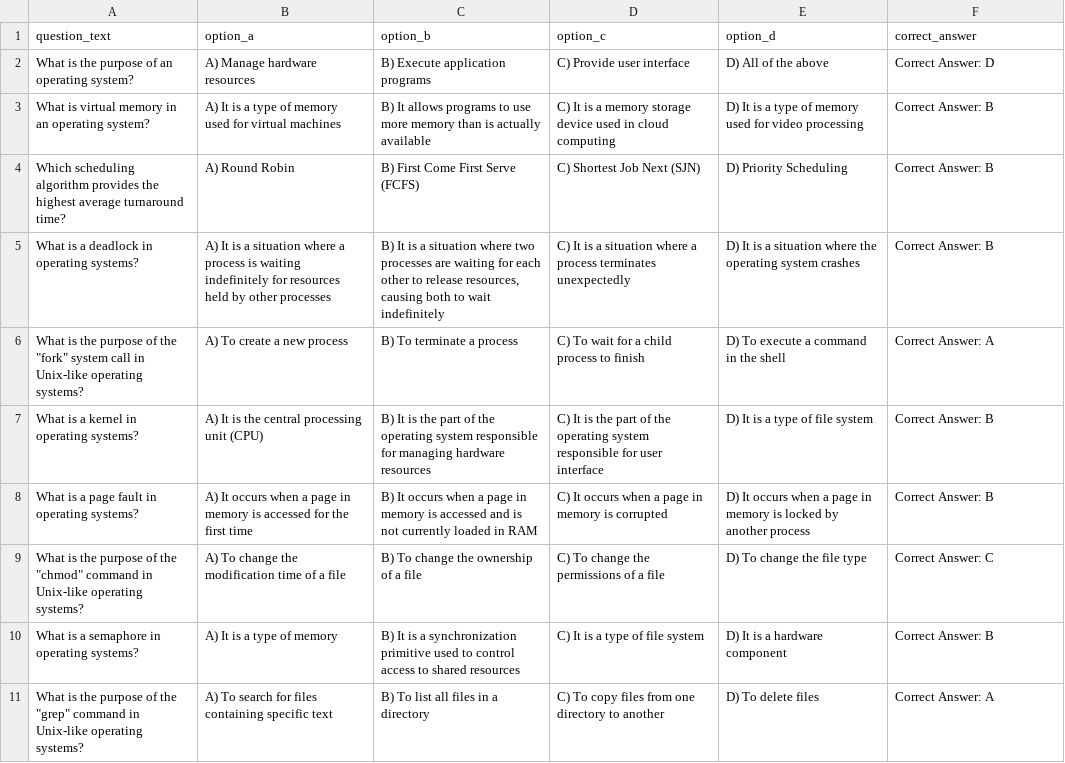
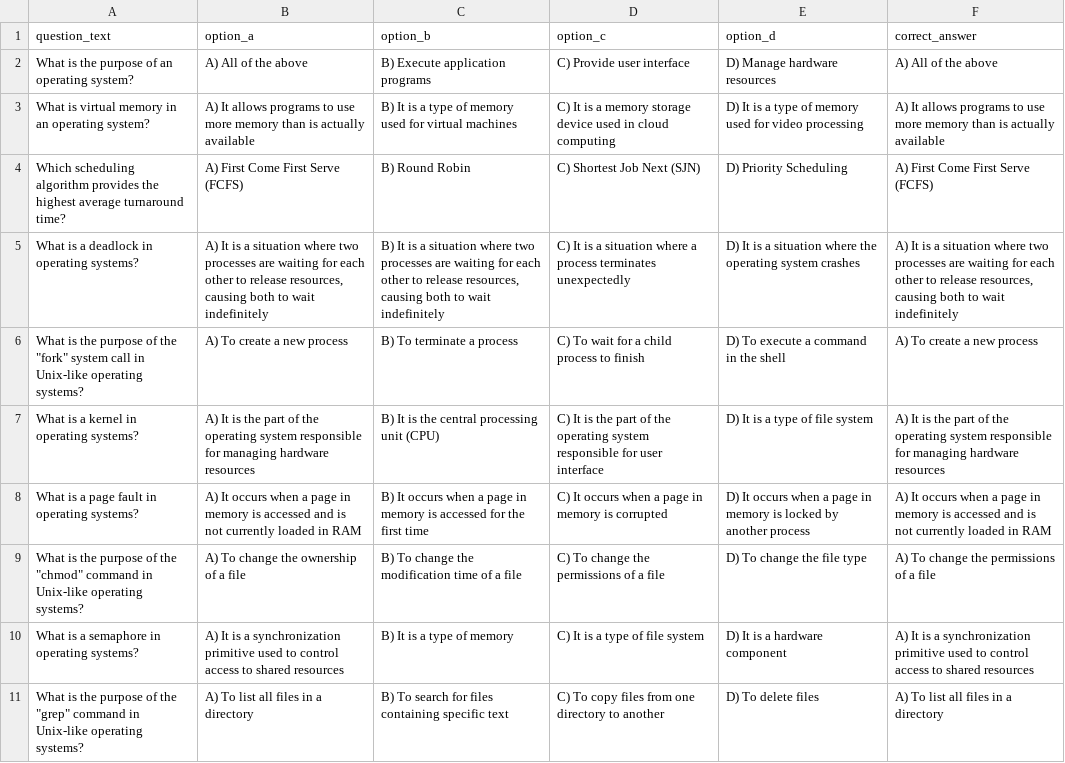
Before and after one commit to x23203595/QuizzDynamo, a CSV file: QuizTemplates/OperatingSystemsQuiz.csv, drawn as a sheet.

```diff
--- a/QuizTemplates/OperatingSystemsQuiz.csv
+++ b/QuizTemplates/OperatingSystemsQuiz.csv
@@ -1,11 +1,11 @@
 question_text,option_a,option_b,option_c,option_d,correct_answer
-What is the purpose of an operating system?,A) Manage hardware resources,B) Execute application programs,C) Provide user interface,D) All of the above,Correct Answer: D
-What is virtual memory in an operating system?,A) It is a type of memory used for virtual machines,B) It allows programs to use more memory than is actually available,C) It is a memory storage device used in cloud computing,D) It is a type of memory used for video processing,Correct Answer: B
-Which scheduling algorithm provides the highest average turnaround time?,A) Round Robin,B) First Come First Serve (FCFS),C) Shortest Job Next (SJN),D) Priority Scheduling,Correct Answer: B
-What is a deadlock in operating systems?,A) It is a situation where a process is waiting indefinitely for resources held by other processes,"B) It is a situation where two processes are waiting for each other to release resources, causing both to wait indefinitely",C) It is a situation where a process terminates unexpectedly,D) It is a situation where the operating system crashes,Correct Answer: B
-"What is the purpose of the ""fork"" system call in Unix-like operating systems?",A) To create a new process,B) To terminate a process,C) To wait for a child process to finish,D) To execute a command in the shell,Correct Answer: A
-What is a kernel in operating systems?,A) It is the central processing unit (CPU),B) It is the part of the operating system responsible for managing hardware resources,C) It is the part of the operating system responsible for user interface,D) It is a type of file system,Correct Answer: B
-What is a page fault in operating systems?,A) It occurs when a page in memory is accessed for the first time,B) It occurs when a page in memory is accessed and is not currently loaded in RAM,C) It occurs when a page in memory is corrupted,D) It occurs when a page in memory is locked by another process,Correct Answer: B
-"What is the purpose of the ""chmod"" command in Unix-like operating systems?",A) To change the modification time of a file,B) To change the ownership of a file,C) To change the permissions of a file,D) To change the file type,Correct Answer: C
-What is a semaphore in operating systems?,A) It is a type of memory,B) It is a synchronization primitive used to control access to shared resources,C) It is a type of file system,D) It is a hardware component,Correct Answer: B
-"What is the purpose of the ""grep"" command in Unix-like operating systems?",A) To search for files containing specific text,B) To list all files in a directory,C) To copy files from one directory to another,D) To delete files,Correct Answer: A
+What is the purpose of an operating system?,A) All of the above,B) Execute application programs,C) Provide user interface,D) Manage hardware resources,A) All of the above
+What is virtual memory in an operating system?,A) It allows programs to use more memory than is actually available,B) It is a type of memory used for virtual machines,C) It is a memory storage device used in cloud computing,D) It is a type of memory used for video processing,A) It allows programs to use more memory than is actually available
+Which scheduling algorithm provides the highest average turnaround time?,A) First Come First Serve (FCFS),B) Round Robin,C) Shortest Job Next (SJN),D) Priority Scheduling,A) First Come First Serve (FCFS)
+What is a deadlock in operating systems?,"A) It is a situation where two processes are waiting for each other to release resources, causing both to wait indefinitely","B)  It is a situation where two processes are waiting for each other to release resources, causing both to wait indefinitely",C) It is a situation where a process terminates unexpectedly,D) It is a situation where the operating system crashes,"A) It is a situation where two processes are waiting for each other to release resources, causing both to wait indefinitely"
+"What is the purpose of the ""fork"" system call in Unix-like operating systems?",A) To create a new process,B) To terminate a process,C) To wait for a child process to finish,D) To execute a command in the shell,A) To create a new process
+What is a kernel in operating systems?,A) It is the part of the operating system responsible for managing hardware resources,B) It is the central processing unit (CPU),C) It is the part of the operating system responsible for user interface,D) It is a type of file system,A) It is the part of the operating system responsible for managing hardware resources
+What is a page fault in operating systems?,A) It occurs when a page in memory is accessed and is not currently loaded in RAM,B) It occurs when a page in memory is accessed for the first time ,C) It occurs when a page in memory is corrupted,D) It occurs when a page in memory is locked by another process,A) It occurs when a page in memory is accessed and is not currently loaded in RAM
+"What is the purpose of the ""chmod"" command in Unix-like operating systems?",A) To change the ownership of a file,B) To change the modification time of a file ,C) To change the permissions of a file,D) To change the file type,A) To change the permissions of a file
+What is a semaphore in operating systems?,A) It is a synchronization primitive used to control access to shared resources,B) It is a type of memory ,C) It is a type of file system,D) It is a hardware component,A) It is a synchronization primitive used to control access to shared resources
+"What is the purpose of the ""grep"" command in Unix-like operating systems?",A) To list all files in a directory,B) To search for files containing specific text,C) To copy files from one directory to another,D) To delete files,A) To list all files in a directory
```
Also changed, not shown: QuizTemplates/AlgorithmsQuiz.csv, QuizTemplates/InternetworkingQuiz.csv, 10 other files.
